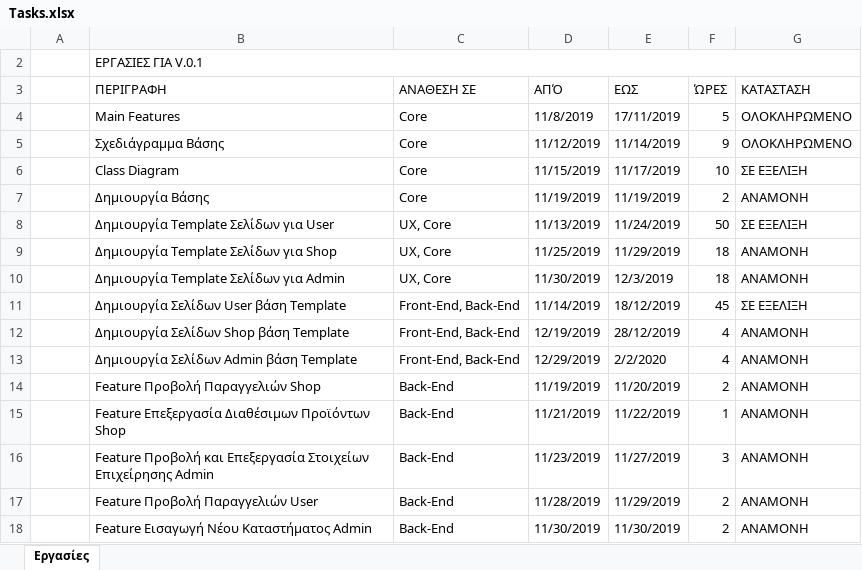
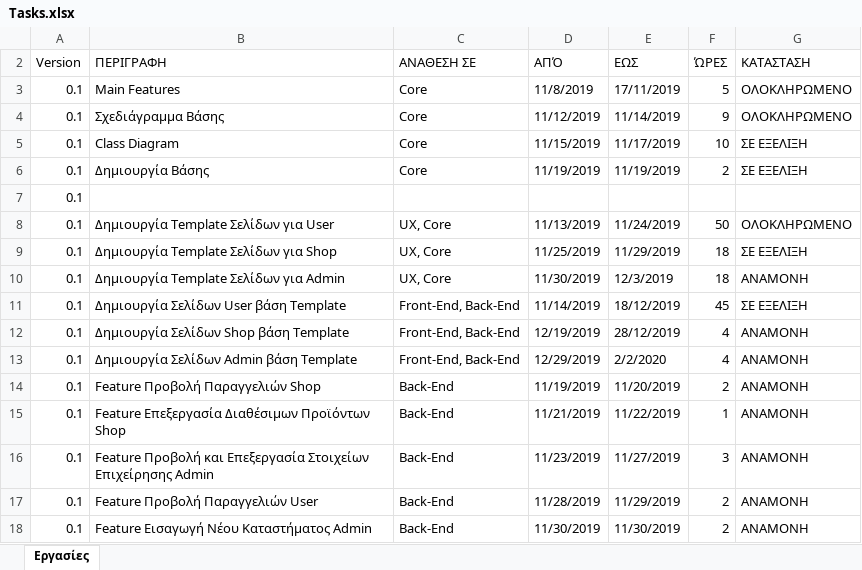
Before and after one commit to angelsotiris/Foodisimo, an Excel workbook: Tasks.xlsx, sheet Εργασίες, drawn as a sheet; values as stored, in another font and other column widths than the file's, no cell formats; charts and pictures and table styles not drawn; removed rows and columns are numbered as before the commit, all else as after; the diff names each change by its address in the sheet, - before the commit and + after, or states it on an @@ line.

```diff
--- a/Tasks.xlsx (sheet Εργασίες)
+++ b/Tasks.xlsx (sheet Εργασίες)
-row 2:  | ΕΡΓΑΣΙΕΣ ΓIA V.0.1
-A2: (empty)
+A2: Version
-A3:A6 (Version): (empty)
+A3:A6 (Version): 0.1
-G6 (ΚΑΤΑΣΤΑΣΗ): ΑΝΑΜΟΝΗ
+G6 (ΚΑΤΑΣΤΑΣΗ): ΣΕ ΕΞΕΛΙΞΗ
+row 7: 0.1
-A8:A18 (Version): (empty)
+A8:A18 (Version): 0.1
-G8 (ΚΑΤΑΣΤΑΣΗ): ΣΕ ΕΞΕΛΙΞΗ
+G8 (ΚΑΤΑΣΤΑΣΗ): ΟΛΟΚΛΗΡΩΜΕΝΟ
-G9 (ΚΑΤΑΣΤΑΣΗ): ΑΝΑΜΟΝΗ
+G9 (ΚΑΤΑΣΤΑΣΗ): ΣΕ ΕΞΕΛΙΞΗ
```
Also changed, not shown: cell formats, hidden cells, charts or pictures, 22 other files.
